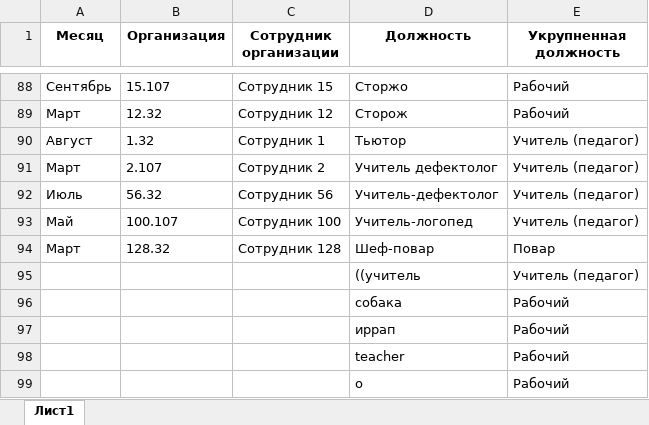
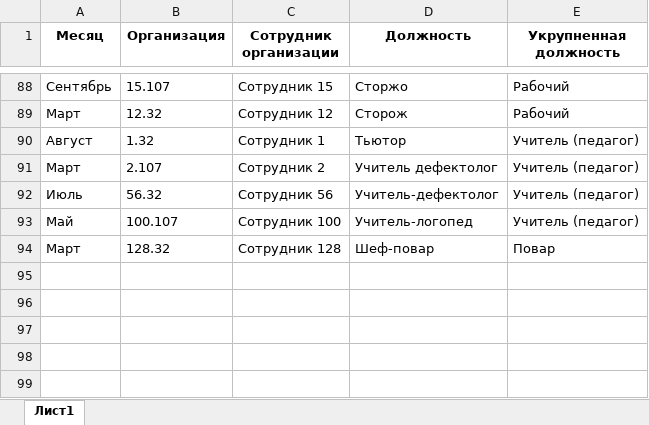
Before and after one commit to NikName2021/Classification_Positions, an Excel workbook: application/output.xlsx, sheet Лист1, drawn as a sheet; only a part is shown, gaps mark what is left out; values as stored, in another font and other column widths than the file's, no borders; the diff names each change by its address in the sheet, - before the commit and + after, or states it on an @@ line.

```diff
--- a/application/output.xlsx (sheet Лист1)
+++ b/application/output.xlsx (sheet Лист1)
-row 95:  |  |  | ((учитель | Учитель (педагог)
-row 96:  |  |  | собака | Рабочий
-row 97:  |  |  | иррап | Рабочий
-row 98:  |  |  | teacher | Рабочий
-row 99:  |  |  | о | Рабочий
```
Also changed, not shown: application/positions.xlsx, 32 other files.
